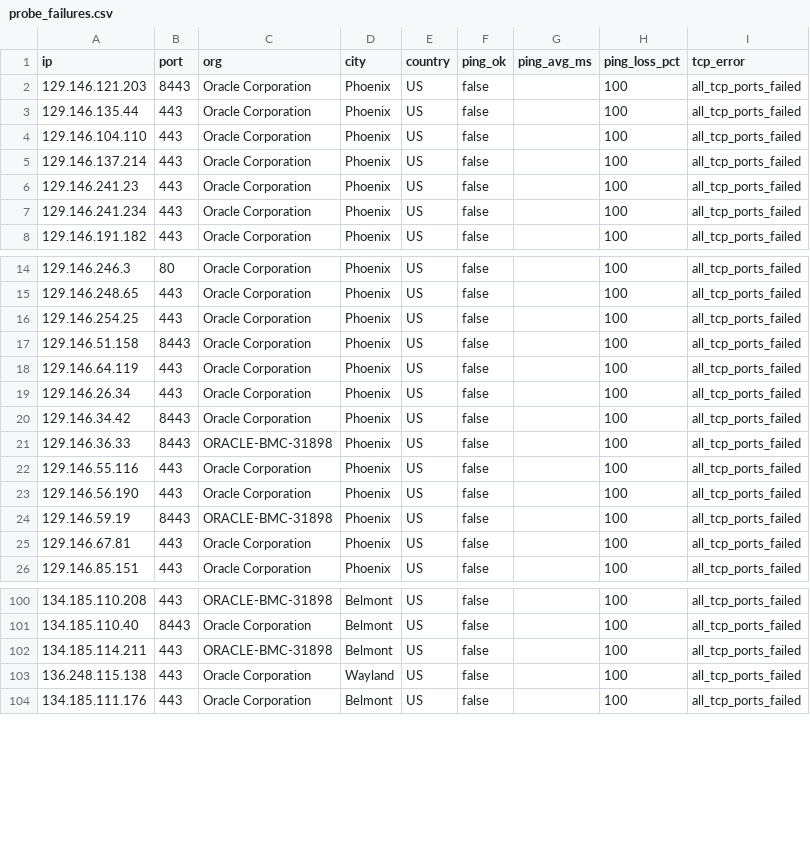
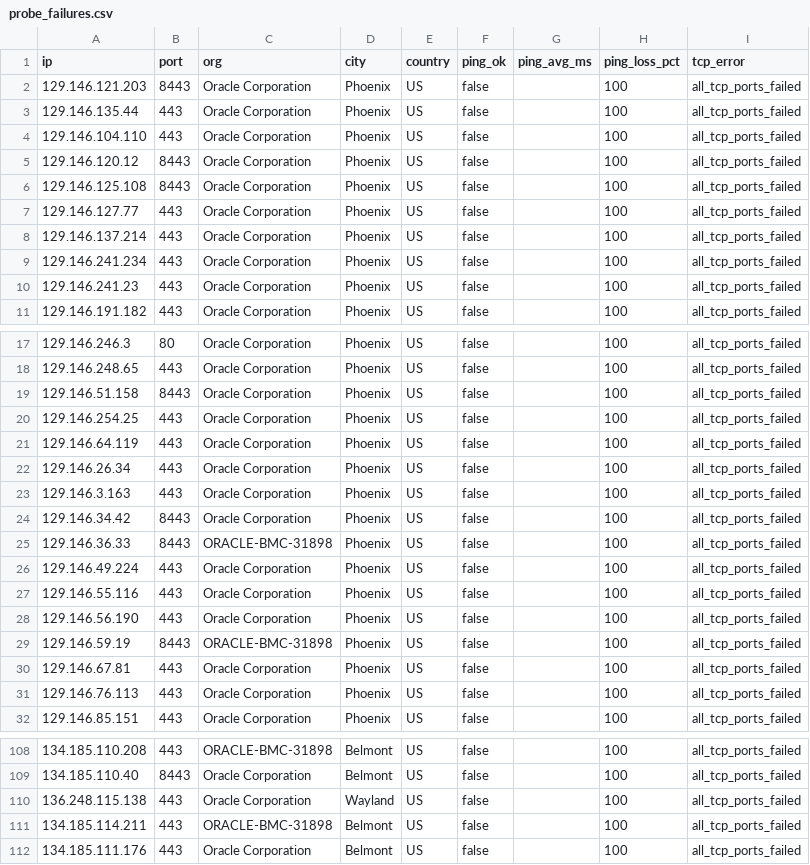
Before and after one commit to Lium-7768/sourcehub, a CSV file: data/results/probe_failures.csv, drawn as a sheet; only a part is shown, gaps mark what is left out; the diff covers the shown part only.

```diff
--- a/data/results/probe_failures.csv
+++ b/data/results/probe_failures.csv
@@ -4,5 +4,8 @@ ip,port,org,city,country,ping_ok,ping_avg_ms,ping_loss_pct,tcp_error
 129.146.104.110,443,Oracle Corporation,Phoenix,US,false,,100,all_tcp_ports_failed
+129.146.120.12,8443,Oracle Corporation,Phoenix,US,false,,100,all_tcp_ports_failed
+129.146.125.108,8443,Oracle Corporation,Phoenix,US,false,,100,all_tcp_ports_failed
+129.146.127.77,443,Oracle Corporation,Phoenix,US,false,,100,all_tcp_ports_failed
 129.146.137.214,443,Oracle Corporation,Phoenix,US,false,,100,all_tcp_ports_failed
+129.146.241.234,443,Oracle Corporation,Phoenix,US,false,,100,all_tcp_ports_failed
 129.146.241.23,443,Oracle Corporation,Phoenix,US,false,,100,all_tcp_ports_failed
-129.146.241.234,443,Oracle Corporation,Phoenix,US,false,,100,all_tcp_ports_failed
 129.146.191.182,443,Oracle Corporation,Phoenix,US,false,,100,all_tcp_ports_failed
@@ -15,8 +18,10 @@ ip,port,org,city,country,ping_ok,ping_avg_ms,ping_loss_pct,tcp_error
 129.146.248.65,443,Oracle Corporation,Phoenix,US,false,,100,all_tcp_ports_failed
+129.146.51.158,8443,Oracle Corporation,Phoenix,US,false,,100,all_tcp_ports_failed
 129.146.254.25,443,Oracle Corporation,Phoenix,US,false,,100,all_tcp_ports_failed
-129.146.51.158,8443,Oracle Corporation,Phoenix,US,false,,100,all_tcp_ports_failed
 129.146.64.119,443,Oracle Corporation,Phoenix,US,false,,100,all_tcp_ports_failed
 129.146.26.34,443,Oracle Corporation,Phoenix,US,false,,100,all_tcp_ports_failed
+129.146.3.163,443,Oracle Corporation,Phoenix,US,false,,100,all_tcp_ports_failed
 129.146.34.42,8443,Oracle Corporation,Phoenix,US,false,,100,all_tcp_ports_failed
 129.146.36.33,8443,ORACLE-BMC-31898,Phoenix,US,false,,100,all_tcp_ports_failed
+129.146.49.224,443,Oracle Corporation,Phoenix,US,false,,100,all_tcp_ports_failed
 129.146.55.116,443,Oracle Corporation,Phoenix,US,false,,100,all_tcp_ports_failed
@@ -25,2 +30,3 @@ ip,port,org,city,country,ping_ok,ping_avg_ms,ping_loss_pct,tcp_error
 129.146.67.81,443,Oracle Corporation,Phoenix,US,false,,100,all_tcp_ports_failed
+129.146.76.113,443,Oracle Corporation,Phoenix,US,false,,100,all_tcp_ports_failed
 129.146.85.151,443,Oracle Corporation,Phoenix,US,false,,100,all_tcp_ports_failed
@@ -101,4 +109,4 @@ ip,port,org,city,country,ping_ok,ping_avg_ms,ping_loss_pct,tcp_error
 134.185.110.40,8443,Oracle Corporation,Belmont,US,false,,100,all_tcp_ports_failed
+136.248.115.138,443,Oracle Corporation,Wayland,US,false,,100,all_tcp_ports_failed
 134.185.114.211,443,ORACLE-BMC-31898,Belmont,US,false,,100,all_tcp_ports_failed
-136.248.115.138,443,Oracle Corporation,Wayland,US,false,,100,all_tcp_ports_failed
 134.185.111.176,443,Oracle Corporation,Belmont,US,false,,100,all_tcp_ports_failed
```
Also changed, not shown: 3 added rows and 3 moved rows elsewhere in this file, data/results/probe_results.csv, 4 other files.
